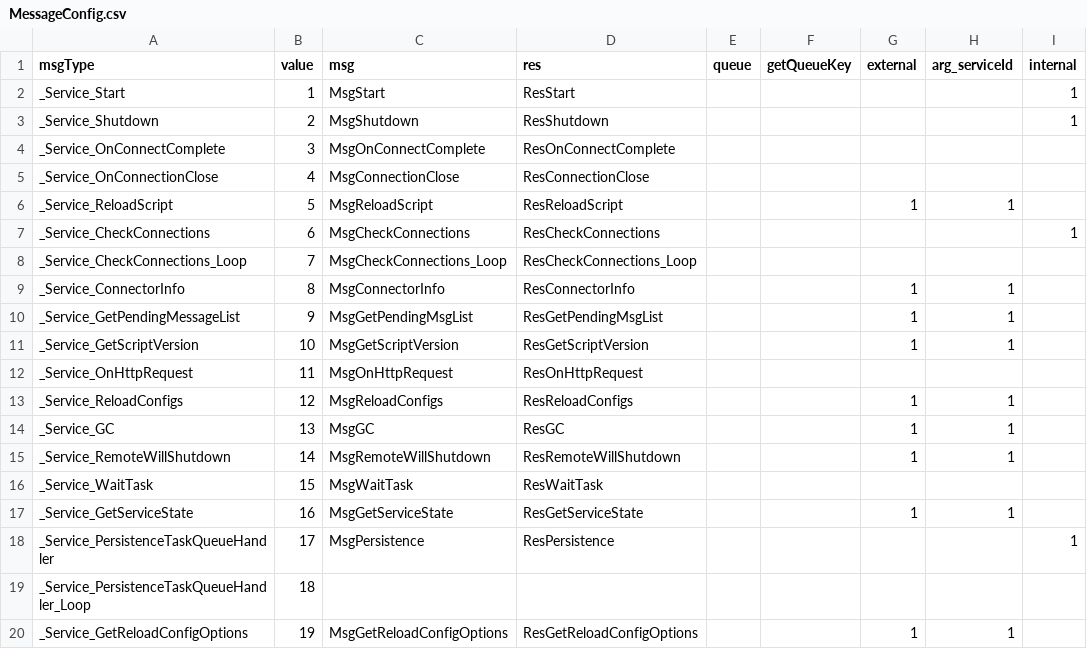
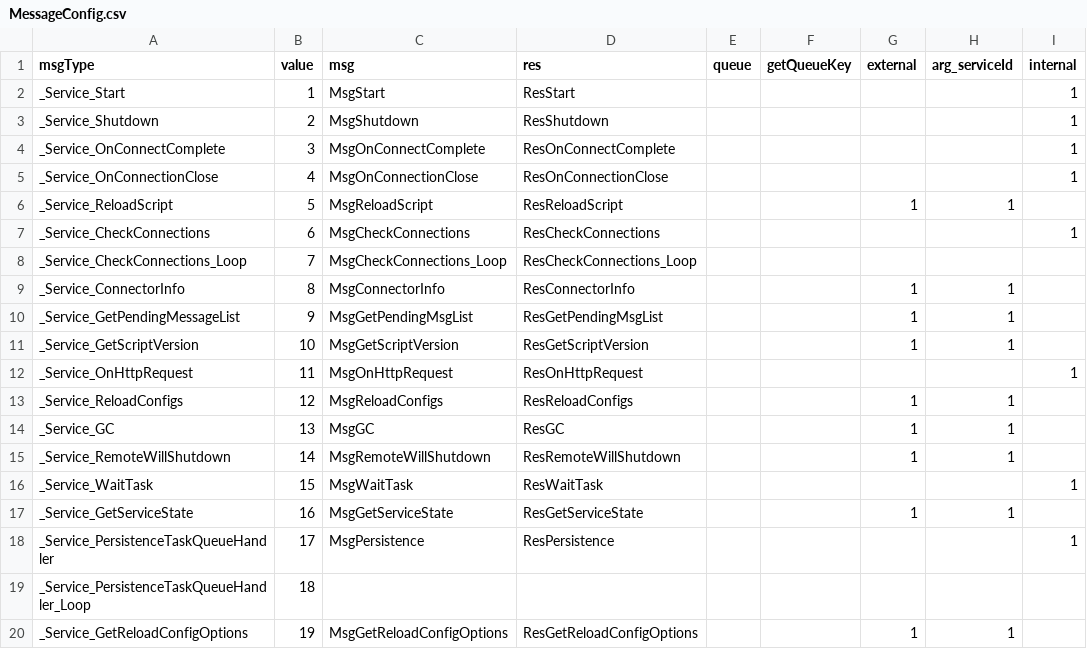
Before and after one commit to qcwgithub/server_f, a CSV file: CodeGen/MessageConfig.csv, drawn as a sheet; only a part is shown.

```diff
--- a/CodeGen/MessageConfig.csv
+++ b/CodeGen/MessageConfig.csv
@@ -3,4 +3,4 @@ _Service_Start,1,MsgStart,ResStart,,,,,1
 _Service_Shutdown,2,MsgShutdown,ResShutdown,,,,,1
-_Service_OnConnectComplete,3,MsgOnConnectComplete,ResOnConnectComplete,,,,,
-_Service_OnConnectionClose,4,MsgConnectionClose,ResConnectionClose,,,,,
+_Service_OnConnectComplete,3,MsgOnConnectComplete,ResOnConnectComplete,,,,,1
+_Service_OnConnectionClose,4,MsgOnConnectionClose,ResOnConnectionClose,,,,,1
 _Service_ReloadScript,5,MsgReloadScript,ResReloadScript,,,1,1,
@@ -11,3 +11,3 @@ _Service_GetPendingMessageList,9,MsgGetPendingMsgList,ResGetPendingMsgList,,,1,1
 _Service_GetScriptVersion,10,MsgGetScriptVersion,ResGetScriptVersion,,,1,1,
-_Service_OnHttpRequest,11,MsgOnHttpRequest,ResOnHttpRequest,,,,,
+_Service_OnHttpRequest,11,MsgOnHttpRequest,ResOnHttpRequest,,,,,1
 _Service_ReloadConfigs,12,MsgReloadConfigs,ResReloadConfigs,,,1,1,
@@ -15,3 +15,3 @@ _Service_GC,13,MsgGC,ResGC,,,1,1,
 _Service_RemoteWillShutdown,14,MsgRemoteWillShutdown,ResRemoteWillShutdown,,,1,1,
-_Service_WaitTask,15,MsgWaitTask,ResWaitTask,,,,,
+_Service_WaitTask,15,MsgWaitTask,ResWaitTask,,,,,1
 _Service_GetServiceState,16,MsgGetServiceState,ResGetServiceState,,,1,1,
```
Also changed, not shown: 13 other files.
